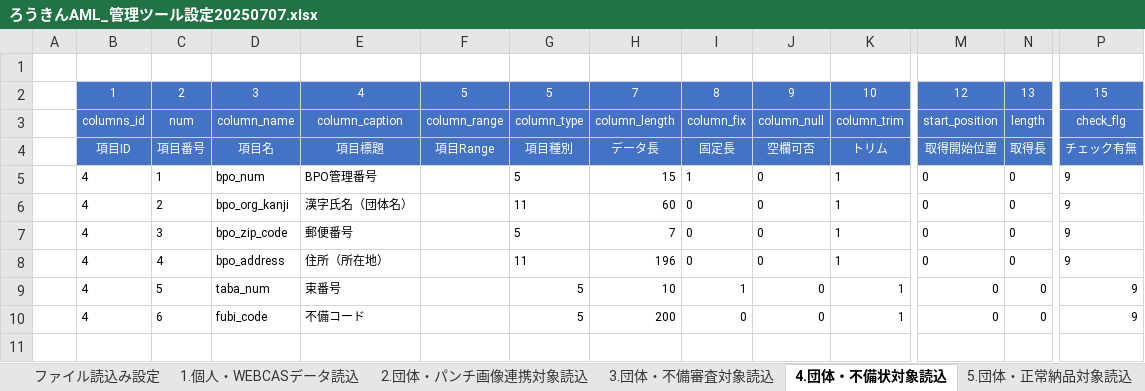
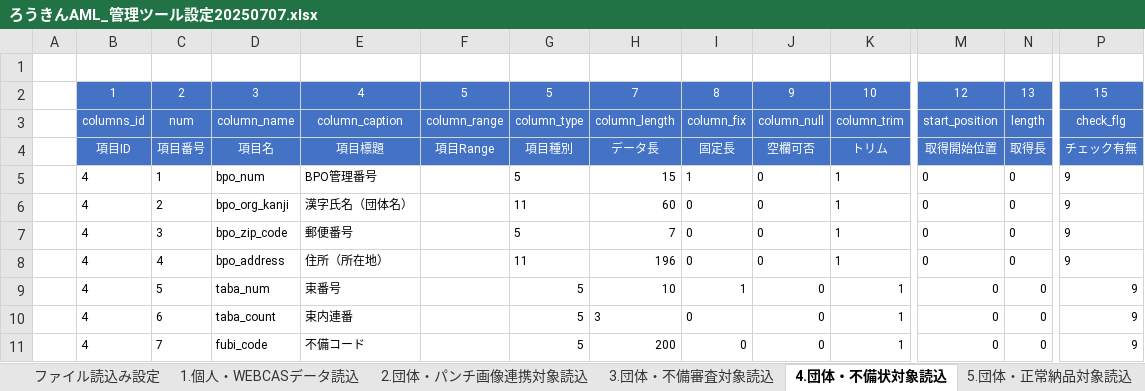
Before and after one commit to kp-14942-kouno/Roukin_AML, an Excel workbook: Documents/ろうきんAML_管理ツール設定20250707.xlsx, sheet 4.団体・不備状対象読込, drawn as a sheet; only a part is shown, gaps mark what is left out; values as stored, in another font and other column widths than the file's, no borders; addresses are those after the commit; rows hold the shown columns only; the diff names each change by its address in the sheet, - before the commit and + after, or states it on an @@ line.

```diff
--- a/Documents/ろうきんAML_管理ツール設定20250707.xlsx (sheet 4.団体・不備状対象読込)
+++ b/Documents/ろうきんAML_管理ツール設定20250707.xlsx (sheet 4.団体・不備状対象読込)
+row 10:  | 4 | 6 | taba_count | 束内連番 |  | 5 | 3 | 0 | 0 | 1 | 0 | 0 | 9
-C11: 6
+C11: 7
```
Also changed, not shown: sheet （団体）ビートル作業項目, sheet ファイル読込み設定, other sheet tabs, Documents/ろうきんAML_ビートル設定資料20250710.xlsx, Documents/新規 Microsoft Excel ワークシート.xlsx, 34 other files.
